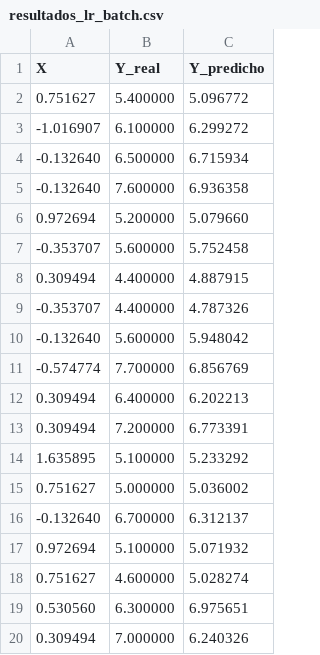
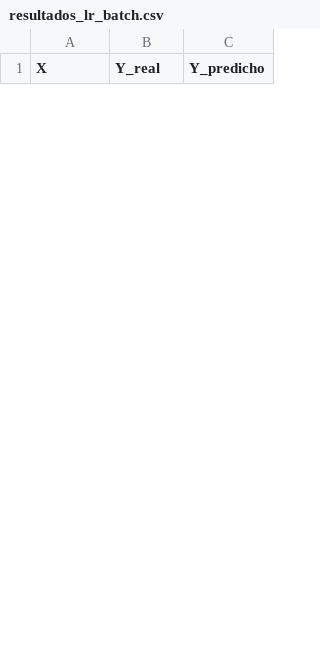
Before and after one commit to Diego0119/tarea4-algoritmos, a CSV file: stats/resultados_lr_batch.csv, drawn as a sheet; only a part is shown; the diff covers the shown part only.

```diff
--- a/stats/resultados_lr_batch.csv
+++ b/stats/resultados_lr_batch.csv
@@ -1,20 +1 @@
 X,Y_real,Y_predicho
-0.751627,5.400000,5.096772
--1.016907,6.100000,6.299272
--0.132640,6.500000,6.715934
--0.132640,7.600000,6.936358
-0.972694,5.200000,5.079660
--0.353707,5.600000,5.752458
-0.309494,4.400000,4.887915
--0.353707,4.400000,4.787326
--0.132640,5.600000,5.948042
--0.574774,7.700000,6.856769
-0.309494,6.400000,6.202213
-0.309494,7.200000,6.773391
-1.635895,5.100000,5.233292
-0.751627,5.000000,5.036002
--0.132640,6.700000,6.312137
-0.972694,5.100000,5.071932
-0.751627,4.600000,5.028274
-0.530560,6.300000,6.975651
-0.309494,7.000000,6.240326
```
Also changed, not shown: 30 added rows and 11 removed rows elsewhere in this file, stats/resultados_kmeans.csv, stats/resultados_knn_euclidiana_ponderada.csv, 13 other files.
